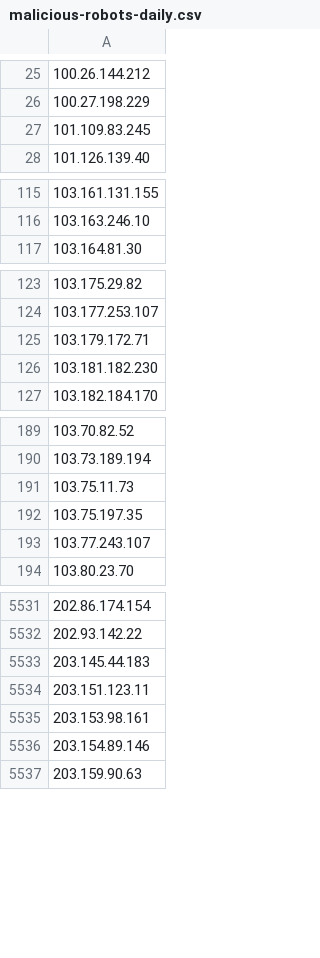
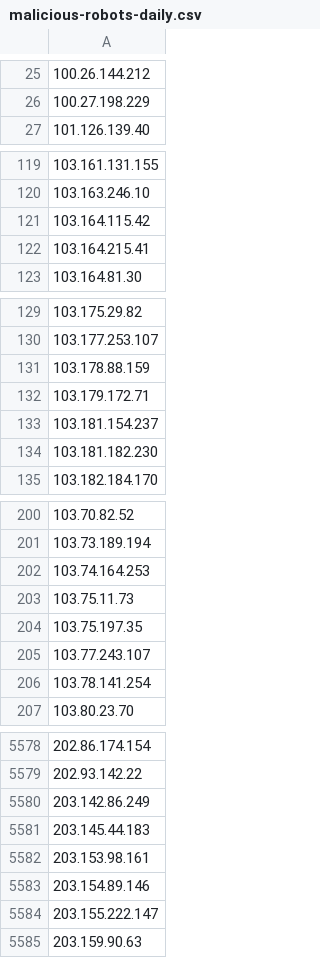
Before and after one commit to DXC-0/Malicious-Robots, a CSV file: malicious-robots-daily.csv, drawn as a sheet; only a part is shown, gaps mark what is left out; removed rows and columns are numbered as before the commit, all else as after; the diff covers the shown part only; the diff names each change by its address in the sheet, - before the commit and + after, or states it on an @@ line.

Commit message:
Update malicious-robots.txt

```diff
--- a/malicious-robots-daily.csv
+++ b/malicious-robots-daily.csv
-row 27: 101.109.83.245
+row 121: 103.164.115.42
+row 122: 103.164.215.41
+row 131: 103.178.88.159
+row 133: 103.181.154.237
+row 202: 103.74.164.253
+row 206: 103.78.141.254
+row 5580: 203.142.86.249
-row 5534: 203.151.123.11
+row 5584: 203.155.222.147
```
Also changed, not shown: 69 added rows, 10 removed rows and 2 edited cells elsewhere in this file, 1 other file.
